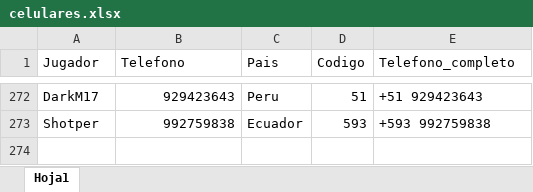
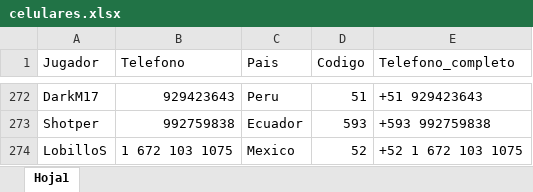
Before and after one commit to carlosacp526/dashboard-torneos-pokemon, an Excel workbook: celulares.xlsx, sheet Hoja1, drawn as a sheet; only a part is shown, gaps mark what is left out; values as stored, in another font and other column widths than the file's, no borders; the diff names each change by its address in the sheet, - before the commit and + after, or states it on an @@ line.

```diff
--- a/celulares.xlsx (sheet Hoja1)
+++ b/celulares.xlsx (sheet Hoja1)
+row 274: LobilloS | 1 672 103 1075 | Mexico | 52 | +52 1 672 103 1075
```
Also changed, not shown: 1 other file.
